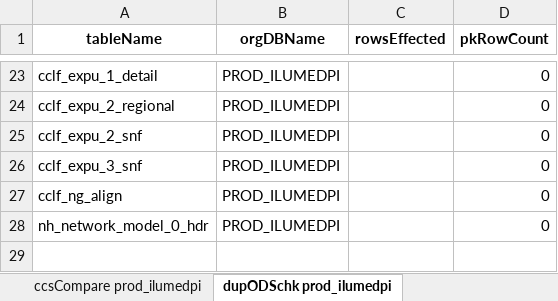
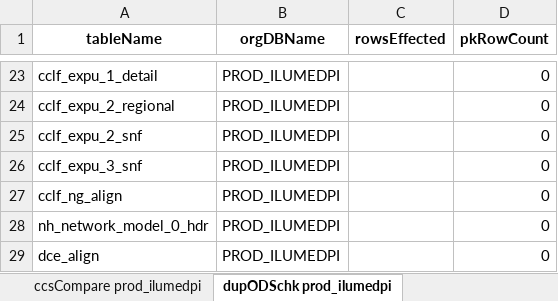
Before and after one commit to mikeoconnor-cj/pythonWrk, an Excel workbook: allTest_DCE_Orgs_11.xlsx, sheet dupODSchk prod_ilumedpi, drawn as a sheet; only a part is shown, gaps mark what is left out; values as stored, in another font and other column widths than the file's, no borders; the diff names each change by its address in the sheet, - before the commit and + after, or states it on an @@ line.

```diff
--- a/allTest_DCE_Orgs_11.xlsx (sheet dupODSchk prod_ilumedpi)
+++ b/allTest_DCE_Orgs_11.xlsx (sheet dupODSchk prod_ilumedpi)
+row 29: dce_align | PROD_ILUMEDPI |  | 0
```
Also changed, not shown: sheet odsCountMaxC prod_ilumedpi, sheet odsCountMaxC prod_adaugeopi, sheet odsCountMax prod_ilumedpi, sheet odsCountMax prod_adaugeopi, sheet dupODSchk prod_adaugeopi.
